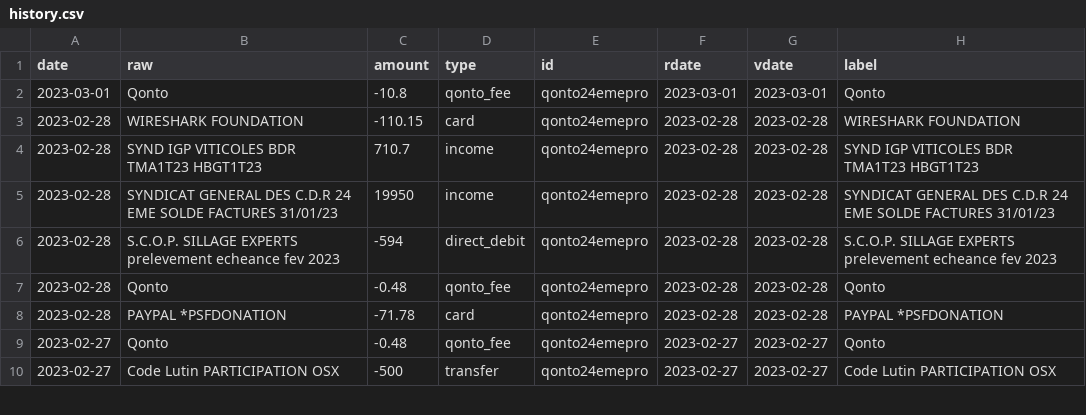
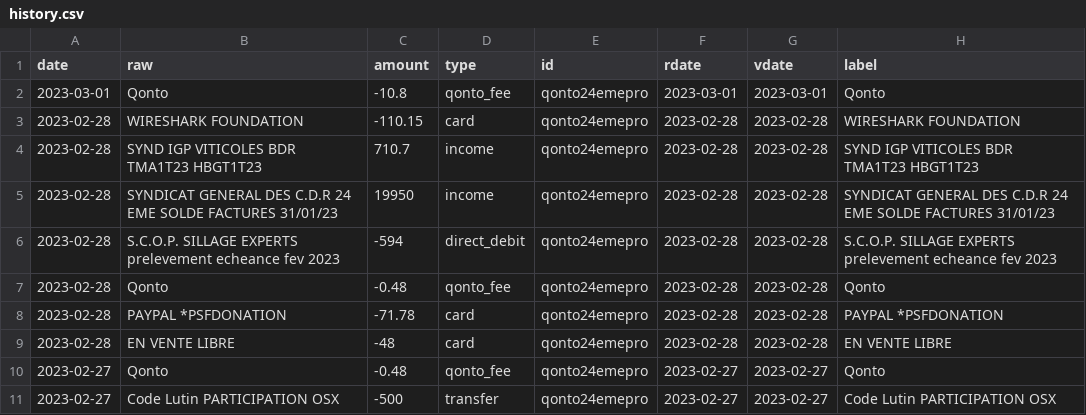
Before and after one commit to 24eme/banque, a CSV file: data/history.csv, drawn as a sheet; only a part is shown; the diff names each change by its address in the sheet, - before the commit and + after, or states it on an @@ line.

Commit message:
Mise à jour des opérations (qonto)

```diff
--- a/data/history.csv
+++ b/data/history.csv
+row 9: 2023-02-28 | EN VENTE LIBRE | -48 | card | qonto24emepro | 2023-02-28 | 2023-02-28 | EN VENTE LIBRE
```
